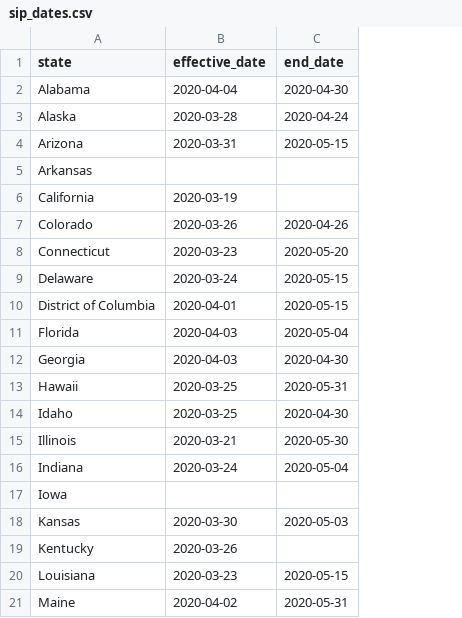
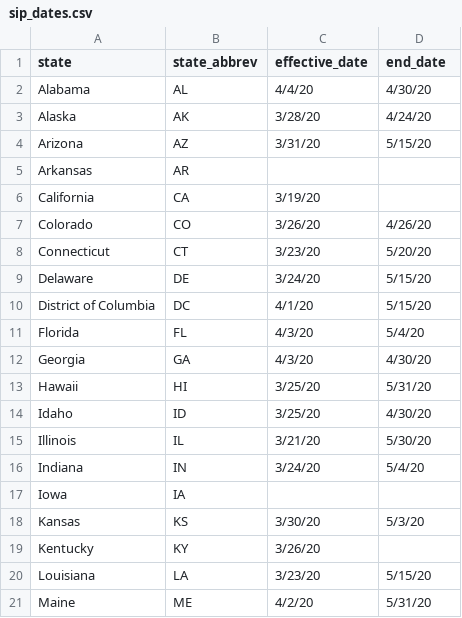
Before and after one commit to robdinh/covid19, a CSV file: sip_dates.csv, drawn as a sheet; only a part is shown; addresses are those after the commit; the diff covers the shown part only; the diff names each change by its address in the sheet, - before the commit and + after, or states it on an @@ line.

Commit message:
add state_abbrev

```diff
--- a/sip_dates.csv
+++ b/sip_dates.csv
+column B (state_abbrev), rows 2-21: AL | AK | AZ | AR | CA | CO | CT | DE | DC | FL | GA | HI | ID | IL | IN | IA | KS | KY | LA | ME
-C2 (effective_date): 2020-04-04
+C2 (effective_date): 4/4/20
-D2 (end_date): 2020-04-30
+D2 (end_date): 4/30/20
-C3 (effective_date): 2020-03-28
+C3 (effective_date): 3/28/20
-D3 (end_date): 2020-04-24
+D3 (end_date): 4/24/20
-C4 (effective_date): 2020-03-31
+C4 (effective_date): 3/31/20
-D4 (end_date): 2020-05-15
+D4 (end_date): 5/15/20
-C6 (effective_date): 2020-03-19
+C6 (effective_date): 3/19/20
-C7 (effective_date): 2020-03-26
+C7 (effective_date): 3/26/20
-D7 (end_date): 2020-04-26
+D7 (end_date): 4/26/20
-C8 (effective_date): 2020-03-23
+C8 (effective_date): 3/23/20
-D8 (end_date): 2020-05-20
+D8 (end_date): 5/20/20
-C9 (effective_date): 2020-03-24
+C9 (effective_date): 3/24/20
-D9:D10 (end_date): 2020-05-15
+D9:D10 (end_date): 5/15/20
-C10 (effective_date): 2020-04-01
+C10 (effective_date): 4/1/20
-C11:C12 (effective_date): 2020-04-03
+C11:C12 (effective_date): 4/3/20
-D11 (end_date): 2020-05-04
+D11 (end_date): 5/4/20
-D12 (end_date): 2020-04-30
+D12 (end_date): 4/30/20
-C13:C14 (effective_date): 2020-03-25
+C13:C14 (effective_date): 3/25/20
-D13 (end_date): 2020-05-31
+D13 (end_date): 5/31/20
-D14 (end_date): 2020-04-30
+D14 (end_date): 4/30/20
-C15 (effective_date): 2020-03-21
+C15 (effective_date): 3/21/20
-D15 (end_date): 2020-05-30
+D15 (end_date): 5/30/20
-C16 (effective_date): 2020-03-24
+C16 (effective_date): 3/24/20
-D16 (end_date): 2020-05-04
+D16 (end_date): 5/4/20
-C18 (effective_date): 2020-03-30
+C18 (effective_date): 3/30/20
-D18 (end_date): 2020-05-03
+D18 (end_date): 5/3/20
-C19 (effective_date): 2020-03-26
+C19 (effective_date): 3/26/20
-C20 (effective_date): 2020-03-23
+C20 (effective_date): 3/23/20
-D20 (end_date): 2020-05-15
+D20 (end_date): 5/15/20
-C21 (effective_date): 2020-04-02
+C21 (effective_date): 4/2/20
-D21 (end_date): 2020-05-31
+D21 (end_date): 5/31/20
```
Also changed, not shown: 46 edited cells elsewhere in this file.
